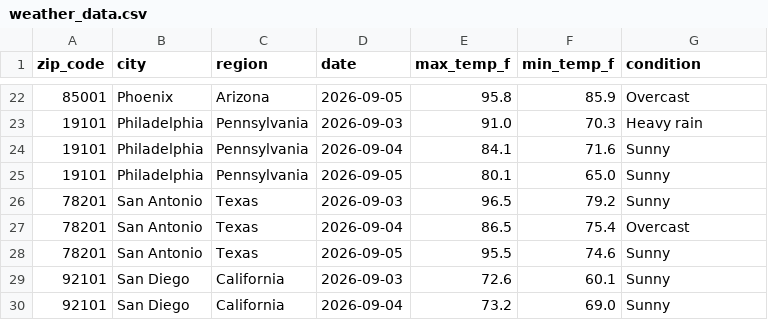
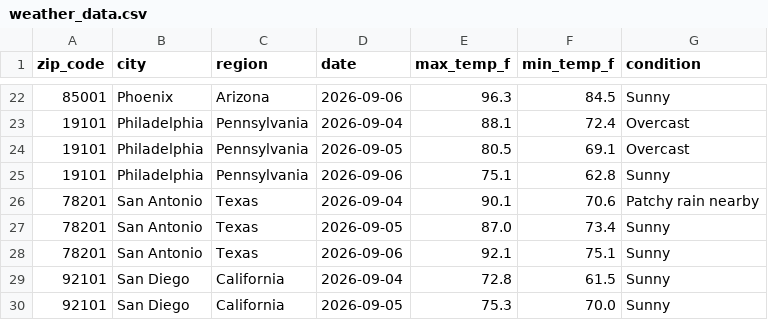
Before and after one commit to DanielDistor/weather-api-pipeline, a CSV file: weather_data.csv, drawn as a sheet; only a part is shown, gaps mark what is left out; the diff covers the shown part only.

```diff
--- a/weather_data.csv
+++ b/weather_data.csv
@@ -22,9 +22,9 @@ zip_code,city,region,date,max_temp_f,min_temp_f,condition
-85001,Phoenix,Arizona,2026-09-05,95.8,85.9,Overcast
-19101,Philadelphia,Pennsylvania,2026-09-03,91.0,70.3,Heavy rain
-19101,Philadelphia,Pennsylvania,2026-09-04,84.1,71.6,Sunny
-19101,Philadelphia,Pennsylvania,2026-09-05,80.1,65.0,Sunny
-78201,San Antonio,Texas,2026-09-03,96.5,79.2,Sunny
-78201,San Antonio,Texas,2026-09-04,86.5,75.4,Overcast
-78201,San Antonio,Texas,2026-09-05,95.5,74.6,Sunny
-92101,San Diego,California,2026-09-03,72.6,60.1,Sunny
-92101,San Diego,California,2026-09-04,73.2,69.0,Sunny
+85001,Phoenix,Arizona,2026-09-06,96.3,84.5,Sunny
+19101,Philadelphia,Pennsylvania,2026-09-04,88.1,72.4,Overcast
+19101,Philadelphia,Pennsylvania,2026-09-05,80.5,69.1,Overcast
+19101,Philadelphia,Pennsylvania,2026-09-06,75.1,62.8,Sunny
+78201,San Antonio,Texas,2026-09-04,90.1,70.6,Patchy rain nearby
+78201,San Antonio,Texas,2026-09-05,87.0,73.4,Sunny
+78201,San Antonio,Texas,2026-09-06,92.1,75.1,Sunny
+92101,San Diego,California,2026-09-04,72.8,61.5,Sunny
+92101,San Diego,California,2026-09-05,75.3,70.0,Sunny
```
Also changed, not shown: 162 edited cells elsewhere in this file.
